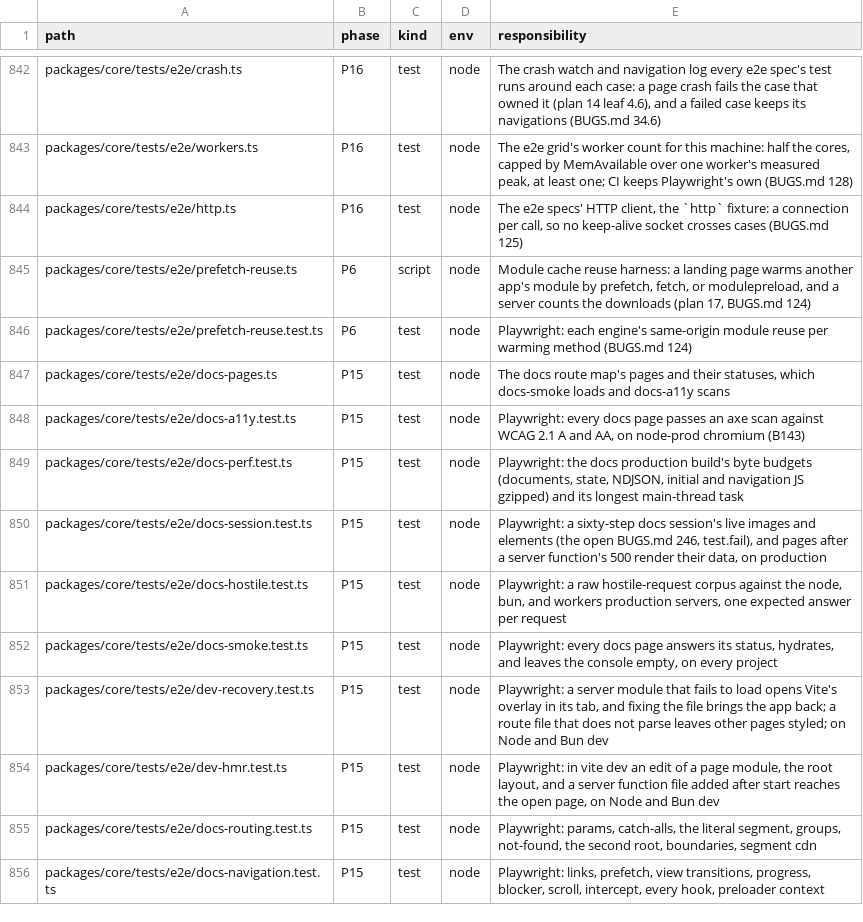
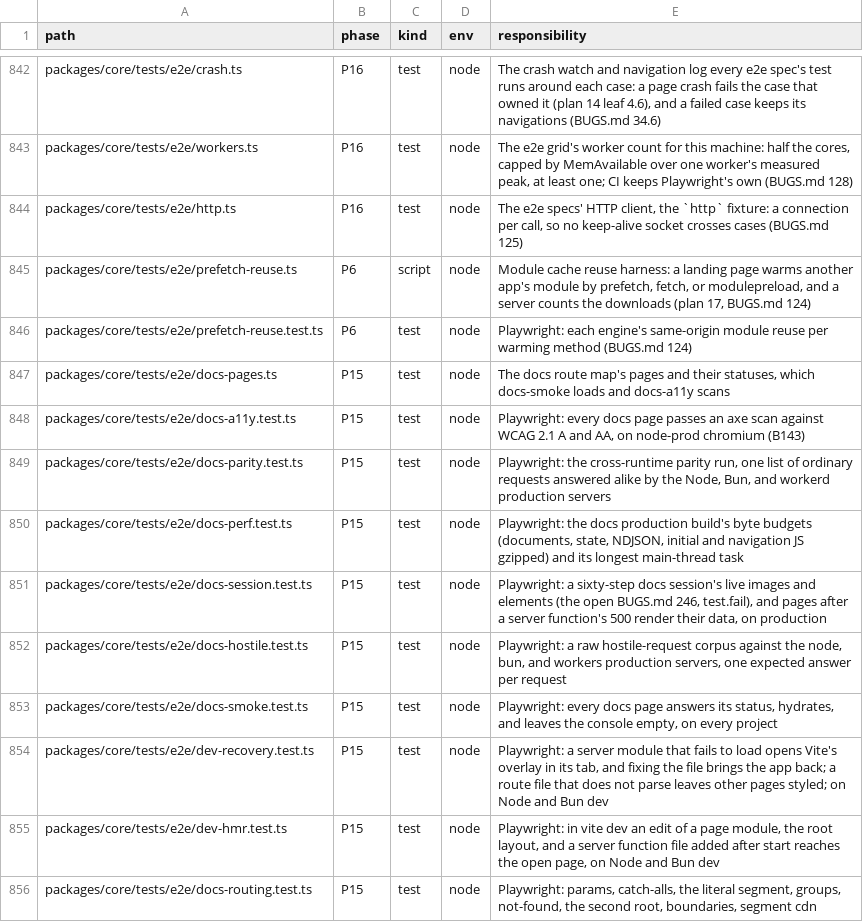
Before and after one commit to lovrozagar/flare, a TSV file: blueprint/files.tsv, drawn as a sheet; only a part is shown, gaps mark what is left out; the shorter side is filled out with more unchanged rows.

Commit message:
test(bit-15): node, bun, and workerd answer the same requests alike
Plan 21 17.1, the cross-runtime parity run. docs-parity.test.ts sends 16
ordinary requests, documents, data and prefetch answers, a not-found,
HEAD and OPTIONS, a respelled and a slashed path, a text route, a search,
and server-function calls, to the Node, Bun, and workerd production
servers, and compares each status, the headers an app or a cache acts
on, and the body, with nonces, times, ids, and the build id masked.

```diff
--- a/blueprint/files.tsv
+++ b/blueprint/files.tsv
@@ -848,2 +848,3 @@ packages/core/tests/e2e/docs-pages.ts	P15	test	node	The docs route map's pages a
 packages/core/tests/e2e/docs-a11y.test.ts	P15	test	node	Playwright: every docs page passes an axe scan against WCAG 2.1 A and AA, on node-prod chromium (B143)
+packages/core/tests/e2e/docs-parity.test.ts	P15	test	node	Playwright: the cross-runtime parity run, one list of ordinary requests answered alike by the Node, Bun, and workerd production servers
 packages/core/tests/e2e/docs-perf.test.ts	P15	test	node	Playwright: the docs production build's byte budgets (documents, state, NDJSON, initial and navigation JS gzipped) and its longest main-thread task
```
Also changed, not shown: 2 other files.
